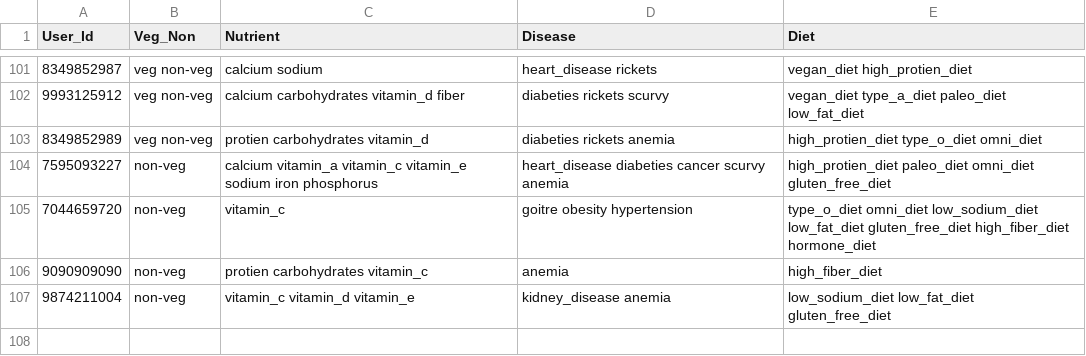
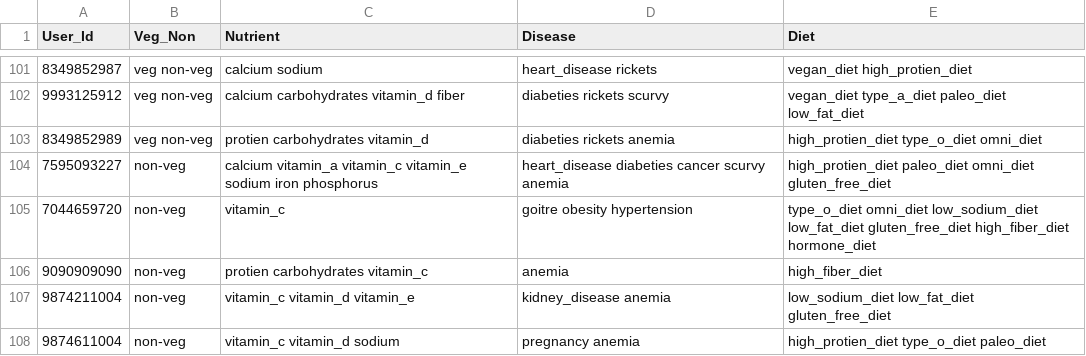
Before and after one commit to ricksaha2000/MedBay-V1, a CSV file: AI DIET PLANNER Microservice/website/csvfile/user_Profiles.csv, drawn as a sheet; only a part is shown, gaps mark what is left out; the diff names each change by its address in the sheet, - before the commit and + after, or states it on an @@ line.

```diff
--- a/AI DIET PLANNER Microservice/website/csvfile/user_Profiles.csv
+++ b/AI DIET PLANNER Microservice/website/csvfile/user_Profiles.csv
+row 108: 9874611004 | non-veg | vitamin_c vitamin_d sodium | pregnancy anemia | high_protien_diet type_o_diet paleo_diet
```
Also changed, not shown: 9 other files.
